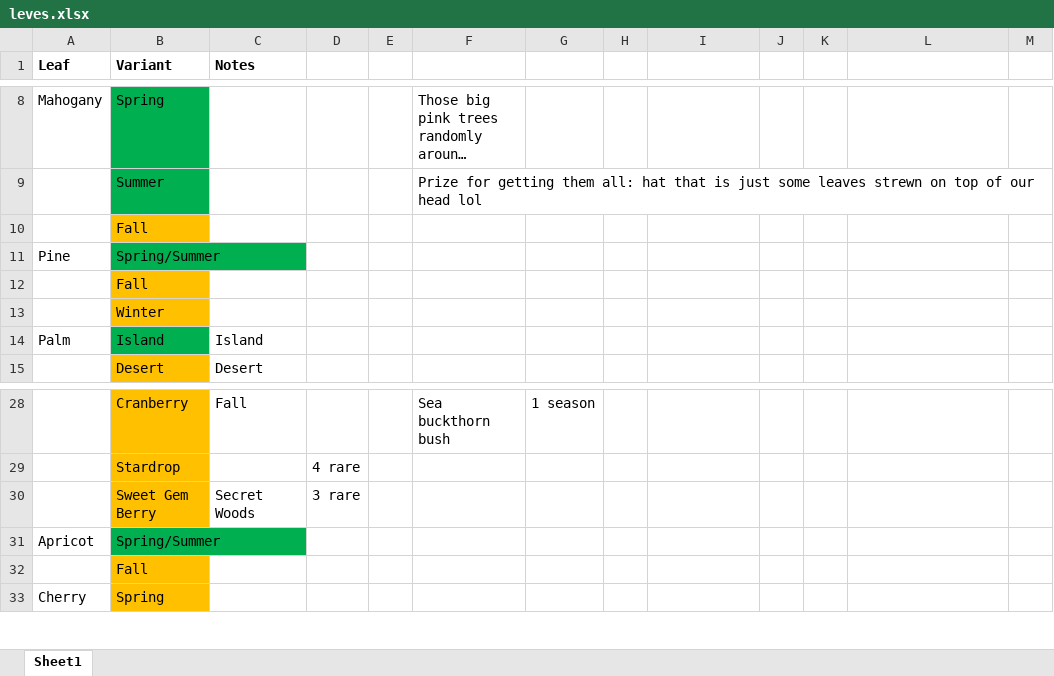
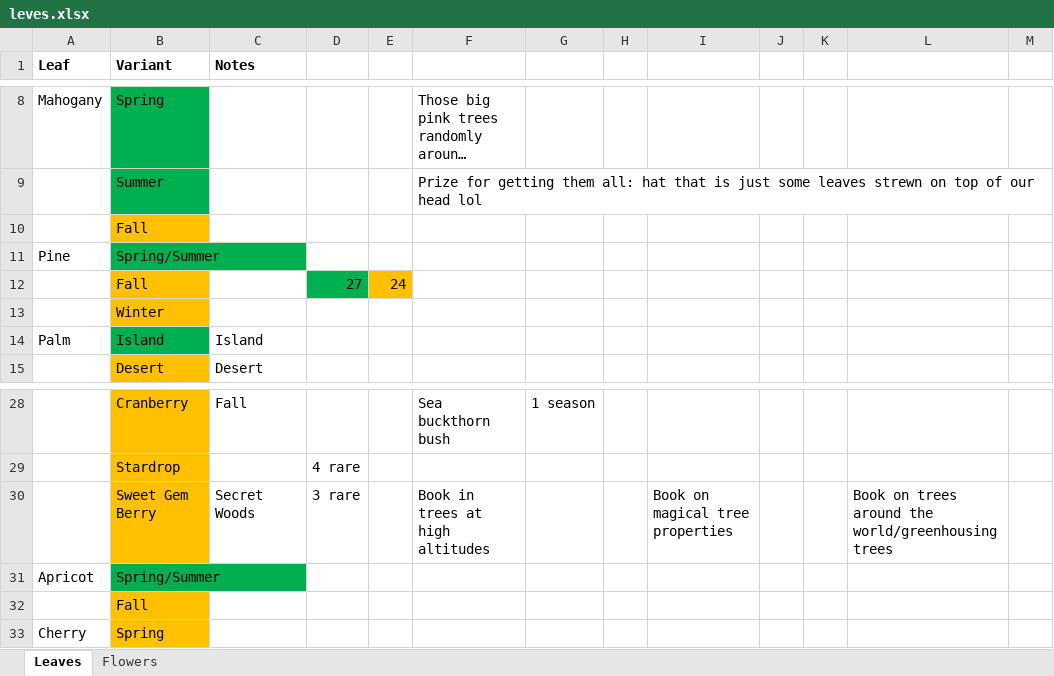
Before and after one commit to SiTheGreat/CBLeaves, an Excel workbook: .Notes/leves.xlsx, sheet Leaves, drawn as a sheet; only a part is shown, gaps mark what is left out; long unchanged cells end in …; values as stored, in another font and other column widths than the file's, no borders; removed rows and columns are numbered as before the commit, all else as after; the diff names each change by its address in the sheet, - before the commit and + after, or states it on an @@ line.

```diff
--- a/.Notes/leves.xlsx (sheet Leaves)
+++ b/.Notes/leves.xlsx (sheet Leaves)
-sheet tab: Sheet1
+sheet tab: Leaves
+sheet tab: Flowers
-row 12:  | Fall
+row 12:  | Fall |  | 27 | 24
-F30: (empty)
+F30: Book in trees at high altitudes
-I30: (empty)
+I30: Book on magical tree properties
-L30: (empty)
+L30: Book on trees around the world/greenhousing trees
```
Also changed, not shown: 2 other files.
